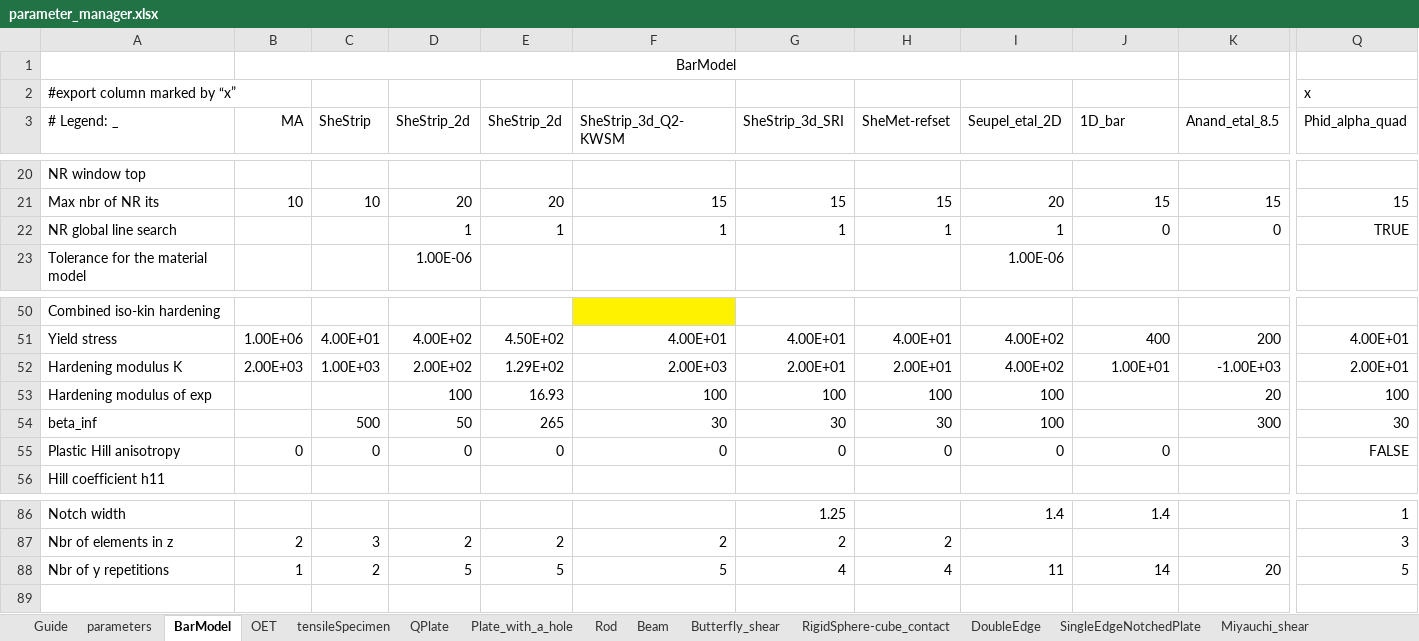
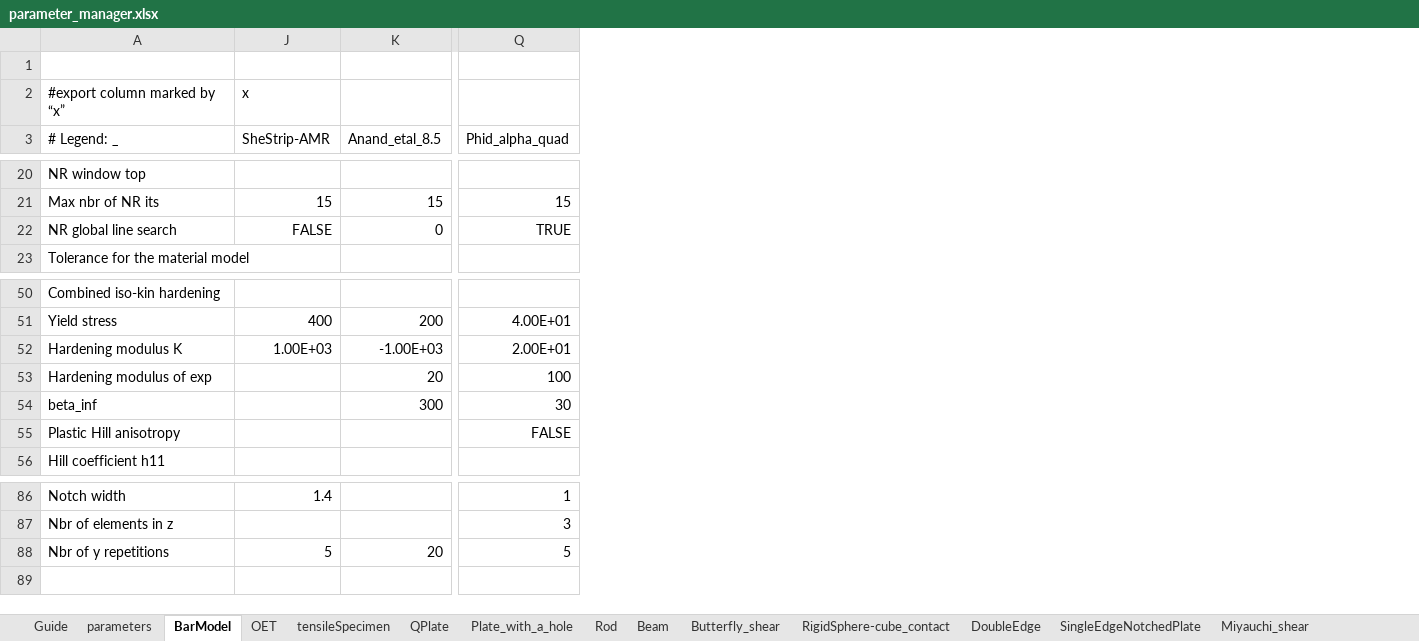
Before and after one commit to jfriedlein/parameter_manager_spreadsheet2prm_dealii, an Excel workbook: parameter_manager.xlsx, sheet BarModel, drawn as a sheet; only a part is shown, gaps mark what is left out; values as stored, in another font and other column widths than the file's, no borders; the diff covers the shown part only; the diff names each change by its address in the sheet, - before the commit and + after, or states it on an @@ line.

Commit message:
added SheStrip-AMR and QPlate-AMR for adaptivity

```diff
--- a/parameter_manager.xlsx (sheet BarModel)
+++ b/parameter_manager.xlsx (sheet BarModel)
@@ column B (MA) hidden, row 1: BarModel; row 21: 10; rows 51-55: 1.00E+06 | 2.00E+03 |  |  | 0; rows 87-88: 2 | 1 @@
@@ column C (SheStrip) hidden, row 21: 10; rows 51-55: 4.00E+01 | 1.00E+03 |  | 500 | 0; rows 87-88: 3 | 2 @@
@@ column D (SheStrip_2d) hidden, rows 21-23: 20 | 1 | 1.00E-06; rows 51-55: 4.00E+02 | 2.00E+02 | 100 | 50 | 0; rows 87-88: 2 | 5 @@
@@ column E (SheStrip_2d) hidden, rows 21-22: 20 | 1; rows 51-55: 4.50E+02 | 1.29E+02 | 16.93 | 265 | 0; rows 87-88: 2 | 5 @@
@@ column F (SheStrip_3d_Q2-KWSM) hidden, rows 21-22: 15 | 1; rows 51-55: 4.00E+01 | 2.00E+03 | 100 | 30 | 0; rows 87-88: 2 | 5 @@
@@ column G (SheStrip_3d_SRI) hidden, rows 21-22: 15 | 1; rows 51-55: 4.00E+01 | 2.00E+01 | 100 | 30 | 0; rows 86-88: 1.25 | 2 | 4 @@
@@ column H (SheMet-refset) hidden, rows 21-22: 15 | 1; rows 51-55: 4.00E+01 | 2.00E+01 | 100 | 30 | 0; rows 87-88: 2 | 4 @@
@@ column I (Seupel_etal_2D) hidden, rows 21-23: 20 | 1 | 1.00E-06; rows 51-55: 4.00E+02 | 4.00E+02 | 100 | 100 | 0; rows 86-88: 1.4 |  | 11 @@
-J2 (SheStrip-AMR): (empty)
+J2 (SheStrip-AMR): x
-Q2 (Phid_alpha_quad): x
+Q2 (Phid_alpha_quad): (empty)
-J3: 1D_bar
+J3: SheStrip-AMR
-J22 (SheStrip-AMR): 0
+J22 (SheStrip-AMR): FALSE
-J52 (SheStrip-AMR): 1.00E+01
+J52 (SheStrip-AMR): 1.00E+03
-J55 (SheStrip-AMR): 0
+J55 (SheStrip-AMR): (empty)
-J88 (SheStrip-AMR): 14
+J88 (SheStrip-AMR): 5
```
Also changed, not shown: 32 edited cells and cell formats elsewhere in this sheet, sheet QPlate, formulas that keep their value, charts or pictures.
